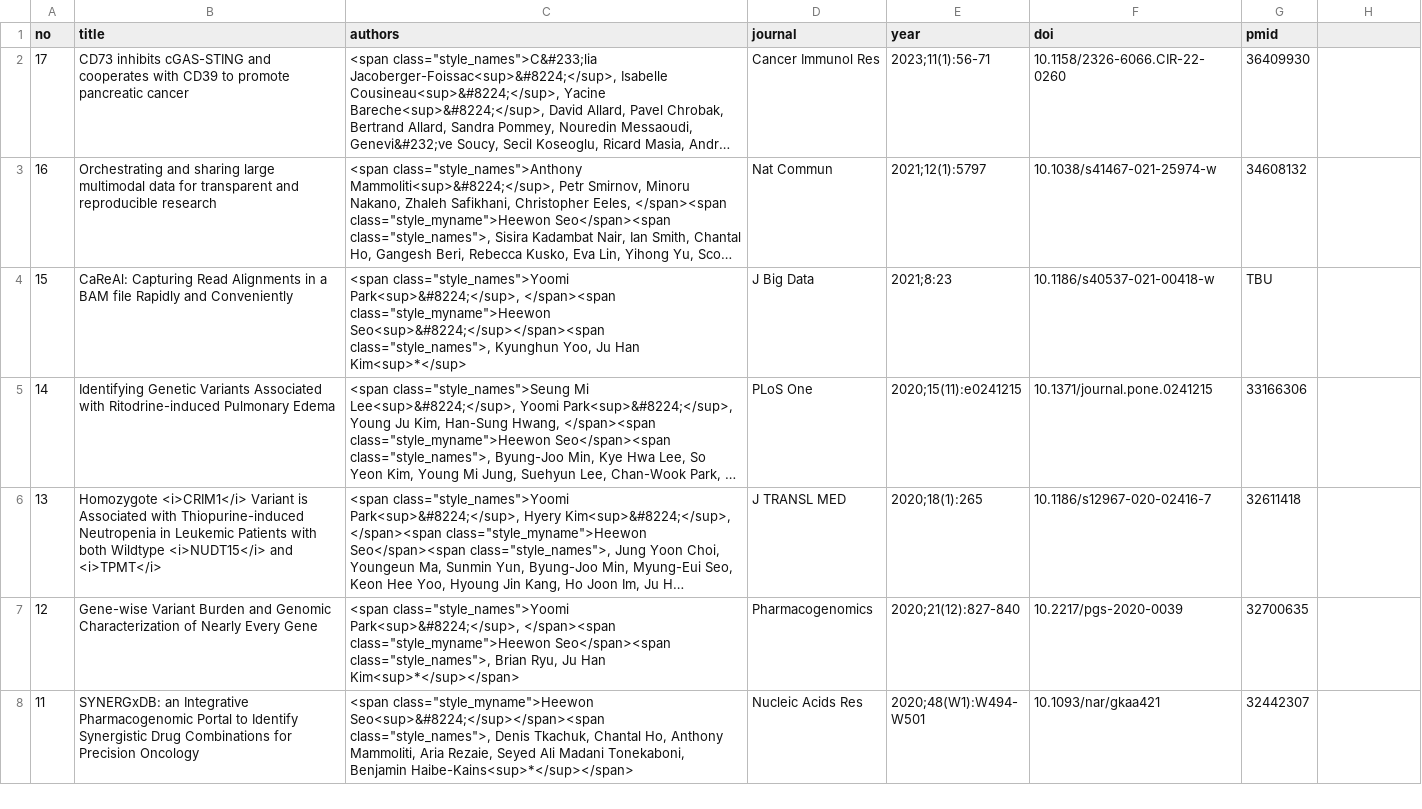
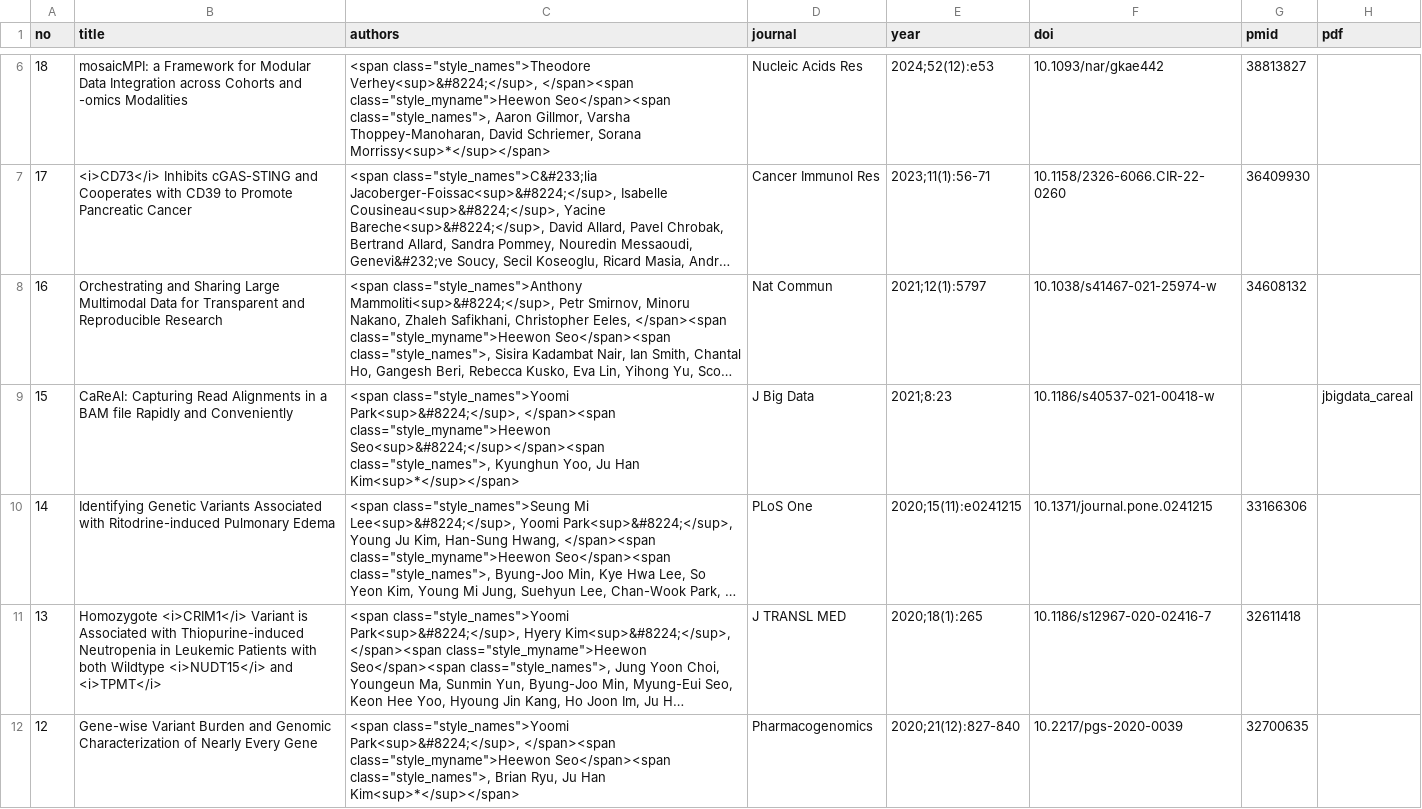
Before and after one commit to lootpiz/lootpiz.github.io, a CSV file: _data/publications.csv, drawn as a sheet; only a part is shown, gaps mark what is left out; the shorter side is filled out with more unchanged rows; long unchanged cells end in …; addresses are those after the commit; the diff covers the shown part only; the diff names each change by its address in the sheet, - before the commit and + after, or states it on an @@ line.

Commit message:
Updated: cv and publications

```diff
--- a/_data/publications.csv
+++ b/_data/publications.csv
-H1: (empty)
+H1: pdf
+row 6: 18 | mosaicMPI: a Framework for Modular Data Integration across Cohorts and -omics Modalities | <span class="style_names">Theodore Verhey<sup>&#8224;</sup>, </span><span class="style_myname">Heewon Seo</span><span class="style_names">, Aaron Gillmor, Varsha Thoppey-Manoharan, David Schriemer, Sorana Morrissy<sup>*</sup></span> | Nucleic Acids Res | 2024;52(12):e53 | 10.1093/nar/gkae442 | 38813827
-B7 (title): CD73 inhibits cGAS-STING and cooperates with CD39 to promote pancreatic cancer
+B7 (title): <i>CD73</i> Inhibits cGAS-STING and Cooperates with CD39 to Promote Pancreatic Cancer
-B8 (title): Orchestrating and sharing large multimodal data for transparent and reproducible research
+B8 (title): Orchestrating and Sharing Large Multimodal Data for Transparent and Reproducible Research
-C9 (authors): …Ju Han Kim<sup>*</sup>
+C9 (authors): …Ju Han Kim<sup>*</sup></span>
-G9 (pmid): TBU
+G9 (pmid): (empty)
-H9 (pdf): (empty)
+H9 (pdf): jbigdata_careal
```
Also changed, not shown: 4 added rows elsewhere in this file, 42 other files.
